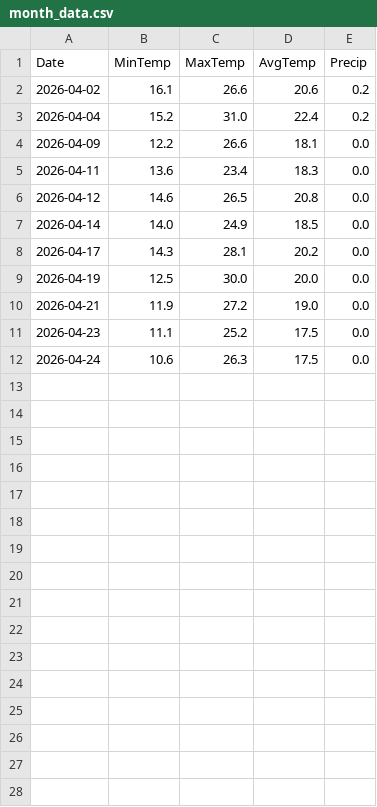
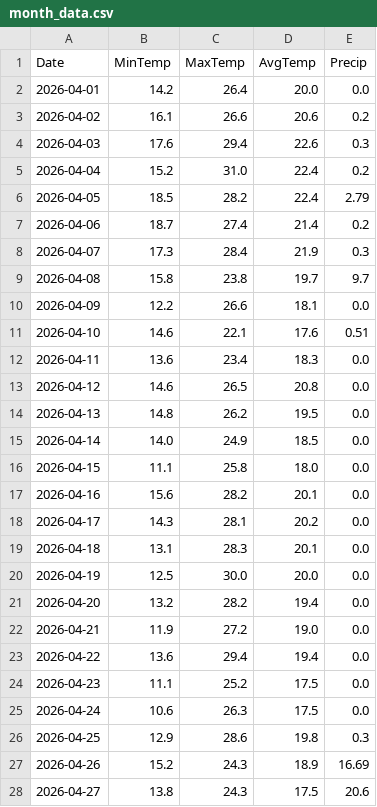
Before and after one commit to rafael-valiati/meteo-curitiba, a CSV file: month_data.csv, drawn as a sheet.

Commit message:
Update month_data.csv

```diff
--- a/month_data.csv
+++ b/month_data.csv
@@ -1,12 +1,28 @@
 Date,MinTemp,MaxTemp,AvgTemp,Precip
+2026-04-01,14.2,26.4,20.0,0.0
 2026-04-02,16.1,26.6,20.6,0.2
+2026-04-03,17.6,29.4,22.6,0.3
 2026-04-04,15.2,31.0,22.4,0.2
+2026-04-05,18.5,28.2,22.4,2.79
+2026-04-06,18.7,27.4,21.4,0.2
+2026-04-07,17.3,28.4,21.9,0.3
+2026-04-08,15.8,23.8,19.7,9.7
 2026-04-09,12.2,26.6,18.1,0.0
+2026-04-10,14.6,22.1,17.6,0.51
 2026-04-11,13.6,23.4,18.3,0.0
 2026-04-12,14.6,26.5,20.8,0.0
+2026-04-13,14.8,26.2,19.5,0.0
 2026-04-14,14.0,24.9,18.5,0.0
+2026-04-15,11.1,25.8,18.0,0.0
+2026-04-16,15.6,28.2,20.1,0.0
 2026-04-17,14.3,28.1,20.2,0.0
+2026-04-18,13.1,28.3,20.1,0.0
 2026-04-19,12.5,30.0,20.0,0.0
+2026-04-20,13.2,28.2,19.4,0.0
 2026-04-21,11.9,27.2,19.0,0.0
+2026-04-22,13.6,29.4,19.4,0.0
 2026-04-23,11.1,25.2,17.5,0.0
 2026-04-24,10.6,26.3,17.5,0.0
+2026-04-25,12.9,28.6,19.8,0.3
+2026-04-26,15.2,24.3,18.9,16.69
+2026-04-27,13.8,24.3,17.5,20.6
```
